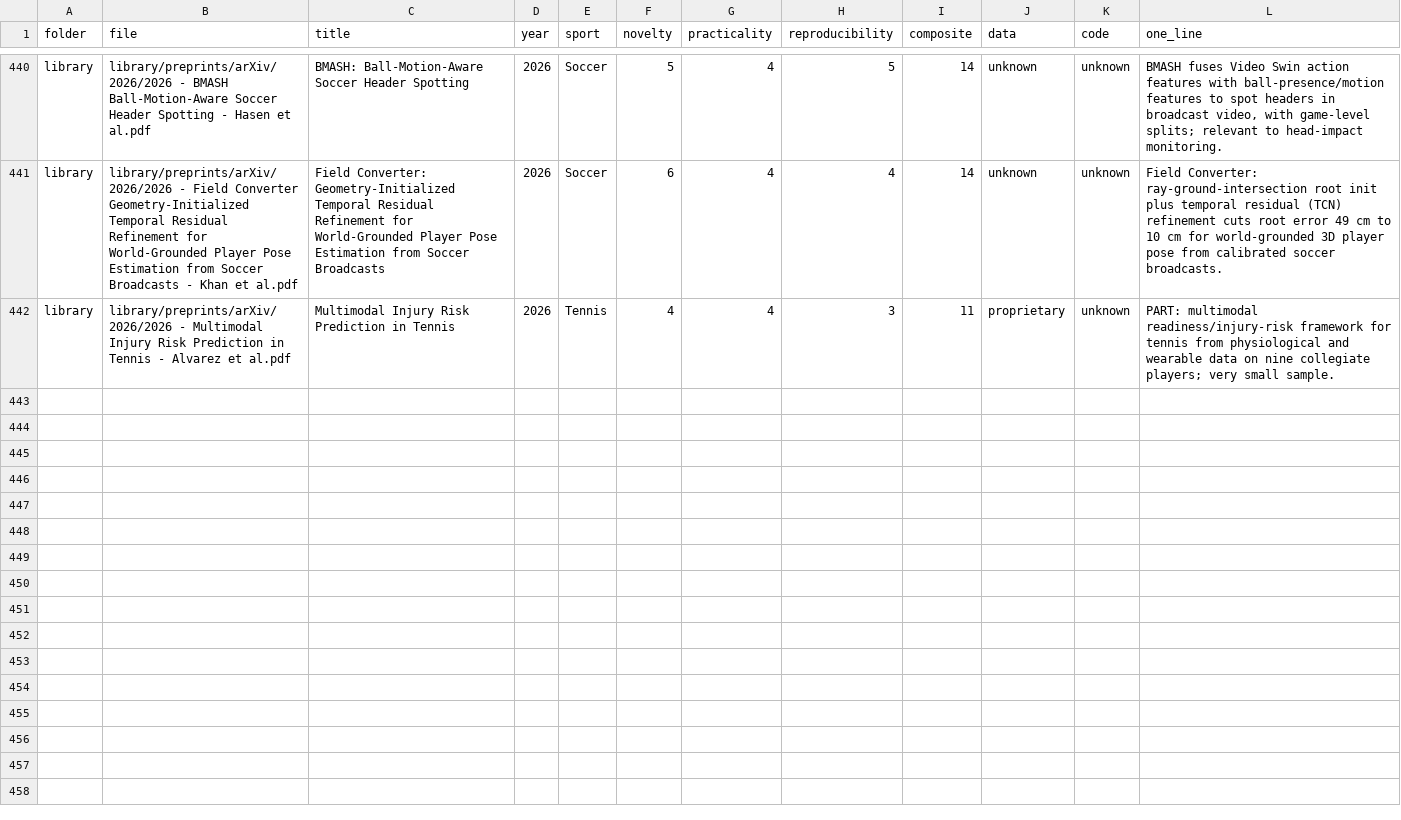
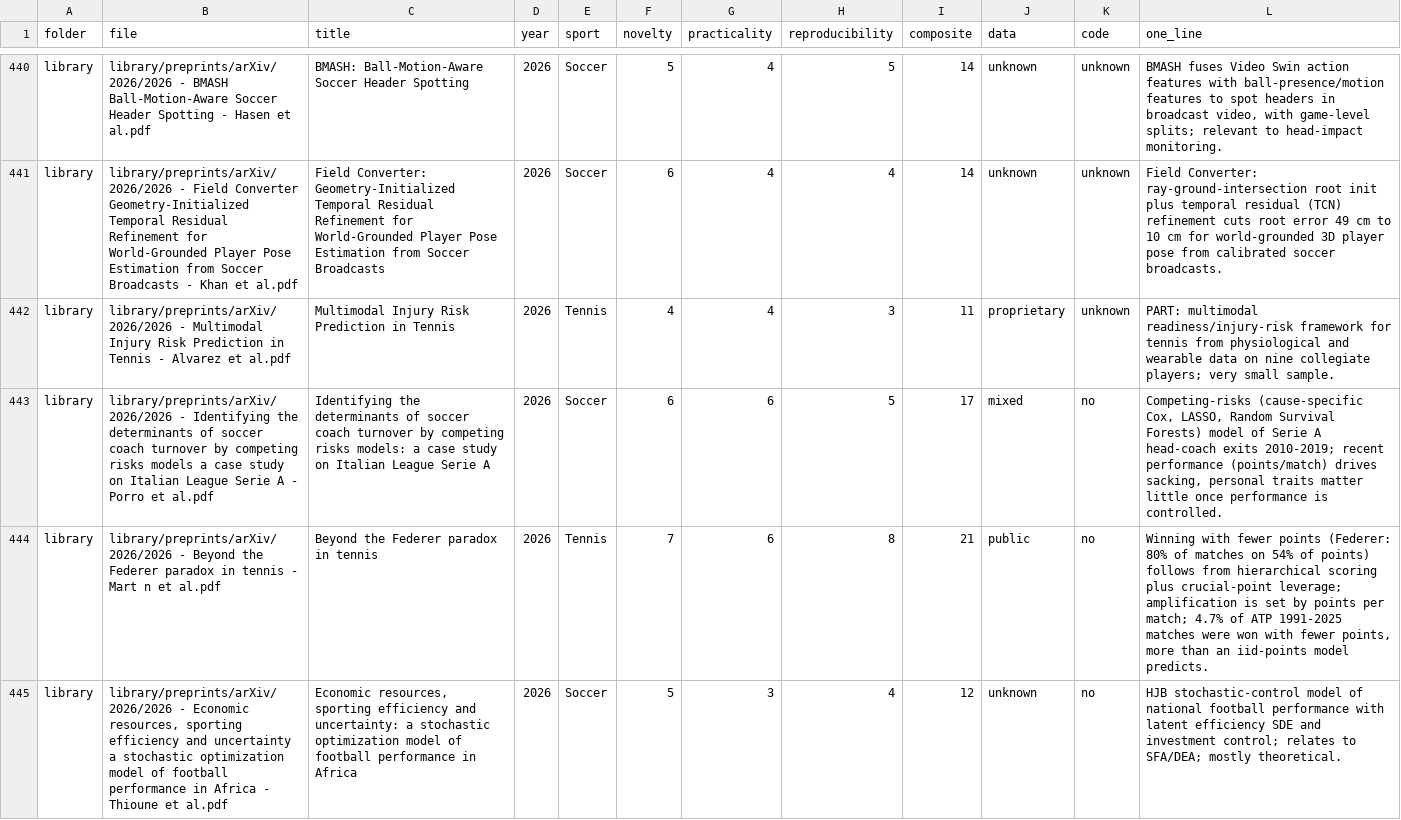
Before and after one commit to saiemgilani/Sports-Research-Papers, a CSV file: paper-ranking-scores.csv, drawn as a sheet; only a part is shown, gaps mark what is left out.

```diff
--- a/paper-ranking-scores.csv
+++ b/paper-ranking-scores.csv
@@ -442 +442,4 @@ library,library/preprints/arXiv/2026/2026 - Field Converter Geometry-Initialized
 library,library/preprints/arXiv/2026/2026 - Multimodal Injury Risk Prediction in Tennis - Alvarez et al.pdf,Multimodal Injury Risk Prediction in Tennis,2026,Tennis,4,4,3,11,proprietary,unknown,PART: multimodal readiness/injury-risk framework for tennis from physiological and wearable data on nine collegiate players; very small sample.
+library,library/preprints/arXiv/2026/2026 - Identifying the determinants of soccer coach turnover by competing risks models a case study on Italian League Serie A - Porro et al.pdf,Identifying the determinants of soccer coach turnover by competing risks models: a case study on Italian League Serie A,2026,Soccer,6,6,5,17,mixed,no,"Competing-risks (cause-specific Cox, LASSO, Random Survival Forests) model of Serie A head-coach exits 2010-2019; recent performance (points/match) drives sacking, personal traits matter little once performance is controlled."
+library,library/preprints/arXiv/2026/2026 - Beyond the Federer paradox in tennis - Mart n et al.pdf,Beyond the Federer paradox in tennis,2026,Tennis,7,6,8,21,public,no,"Winning with fewer points (Federer: 80% of matches on 54% of points) follows from hierarchical scoring plus crucial-point leverage; amplification is set by points per match; 4.7% of ATP 1991-2025 matches were won with fewer points, more than an iid-points model predicts."
+library,"library/preprints/arXiv/2026/2026 - Economic resources, sporting efficiency and uncertainty a stochastic optimization model of football performance in Africa - Thioune et al.pdf","Economic resources, sporting efficiency and uncertainty: a stochastic optimization model of football performance in Africa",2026,Soccer,5,3,4,12,unknown,no,HJB stochastic-control model of national football performance with latent efficiency SDE and investment control; relates to SFA/DEA; mostly theoretical.
```
Also changed, not shown: 9 other files.
